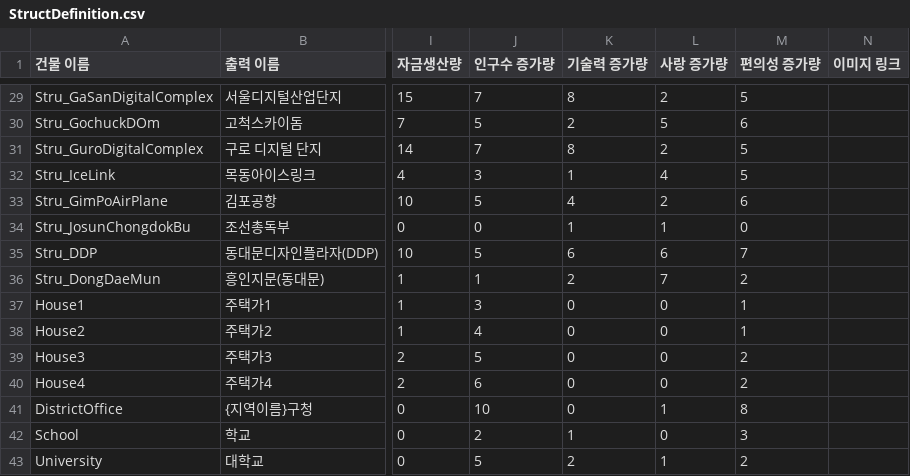
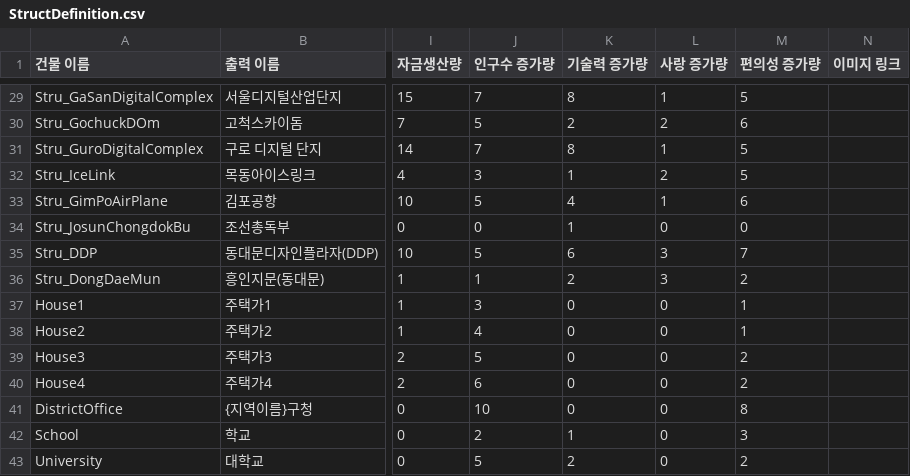
Before and after one commit to t331277-collab/NC_Seoul, a CSV file: Assets/Data/StructDefinition.csv, drawn as a sheet; only a part is shown, gaps mark what is left out; the diff covers the shown part only; the diff names each change by its address in the sheet, - before the commit and + after, or states it on an @@ line.

```diff
--- a/Assets/Data/StructDefinition.csv
+++ b/Assets/Data/StructDefinition.csv
-L29 (사랑 증가량): 2
+L29 (사랑 증가량): 1
-L30 (사랑 증가량): 5
+L30 (사랑 증가량): 2
-L31 (사랑 증가량): 2
+L31 (사랑 증가량): 1
-L32 (사랑 증가량): 4
+L32 (사랑 증가량): 2
-L33 (사랑 증가량): 2
+L33 (사랑 증가량): 1
-L34 (사랑 증가량): 1
+L34 (사랑 증가량): 0
-L35 (사랑 증가량): 6
+L35 (사랑 증가량): 3
-L36 (사랑 증가량): 7
+L36 (사랑 증가량): 3
-L41 (사랑 증가량): 1
+L41 (사랑 증가량): 0
-L43 (사랑 증가량): 1
+L43 (사랑 증가량): 0
```
Also changed, not shown: 27 edited cells elsewhere in this file, 14 other files.
